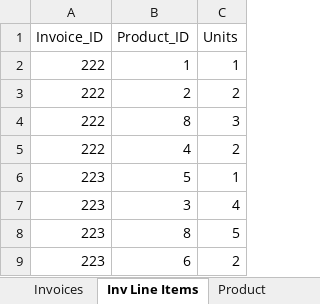
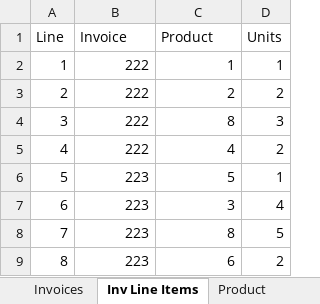
Before and after one commit to OmarHussainX/evolveu-python, an Excel workbook: Comp230/sales_data.xlsx, sheet Inv Line Items, drawn as a sheet; only a part is shown; values as stored, in another font and other column widths than the file's, no borders; addresses are those after the commit; the diff names each change by its address in the sheet, - before the commit and + after, or states it on an @@ line.

```diff
--- a/Comp230/sales_data.xlsx (sheet Inv Line Items)
+++ b/Comp230/sales_data.xlsx (sheet Inv Line Items)
+column A (Line), rows 2-9: 1 | 2 | 3 | 4 | 5 | 6 | 7 | 8
-B1: Invoice_ID
+B1: Invoice
-C1: Product_ID
+C1: Product
```
Also changed, not shown: sheet Customers, sheet Invoices, sheet Product, 1 other file.
